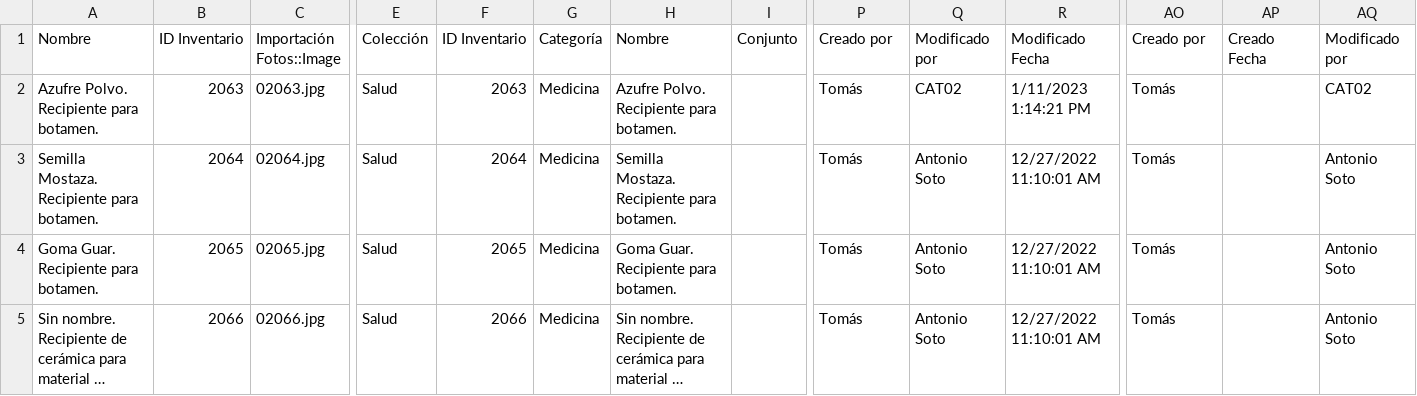
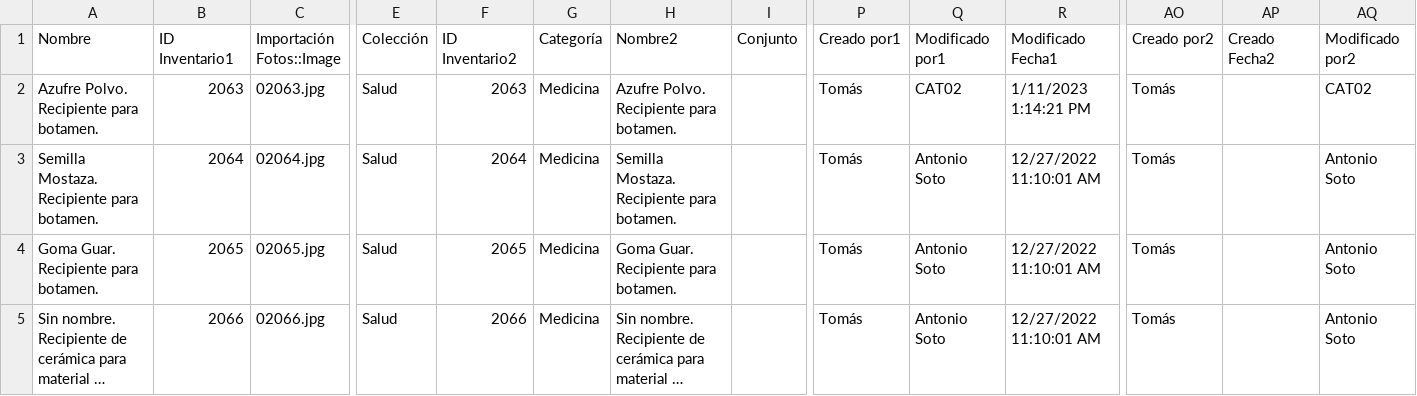
Before and after one commit to survos-sites/modo, a CSV file: data/modo1.csv, drawn as a sheet; only a part is shown, gaps mark what is left out; long unchanged cells end in …; the diff names each change by its address in the sheet, - before the commit and + after, or states it on an @@ line.

```diff
--- a/data/modo1.csv
+++ b/data/modo1.csv
-B1: ID Inventario
+B1: ID Inventario1
-F1: ID Inventario
+F1: ID Inventario2
-H1: Nombre
+H1: Nombre2
-P1: Creado por
+P1: Creado por1
-Q1: Modificado por
+Q1: Modificado por1
-R1: Modificado Fecha
+R1: Modificado Fecha1
-AO1: Creado por
+AO1: Creado por2
-AP1: Creado Fecha
+AP1: Creado Fecha2
-AQ1: Modificado por
+AQ1: Modificado por2
```
Also changed, not shown: 10 other files.
